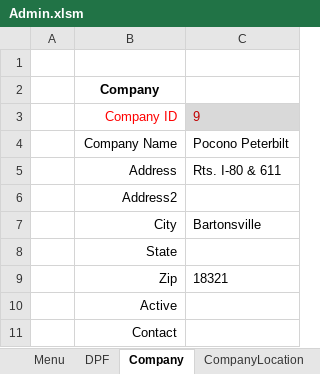
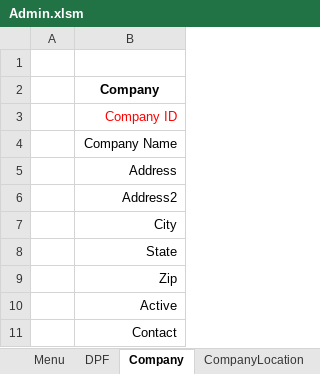
Before and after one commit to FrankDesimone/DP, an Excel workbook: DP/Excel/Admin.xlsm, sheet Company, drawn as a sheet; values as stored, in another font and other column widths than the file's, no borders; charts and pictures not drawn; the diff names each change by its address in the sheet, - before the commit and + after, or states it on an @@ line.

```diff
--- a/DP/Excel/Admin.xlsm (sheet Company)
+++ b/DP/Excel/Admin.xlsm (sheet Company)
-column C, rows 3-9: 9 | Pocono Peterbilt | Rts. I-80 & 611 |  | Bartonsville |  | 18321
```
Also changed, not shown: charts or pictures, 1 other file.
